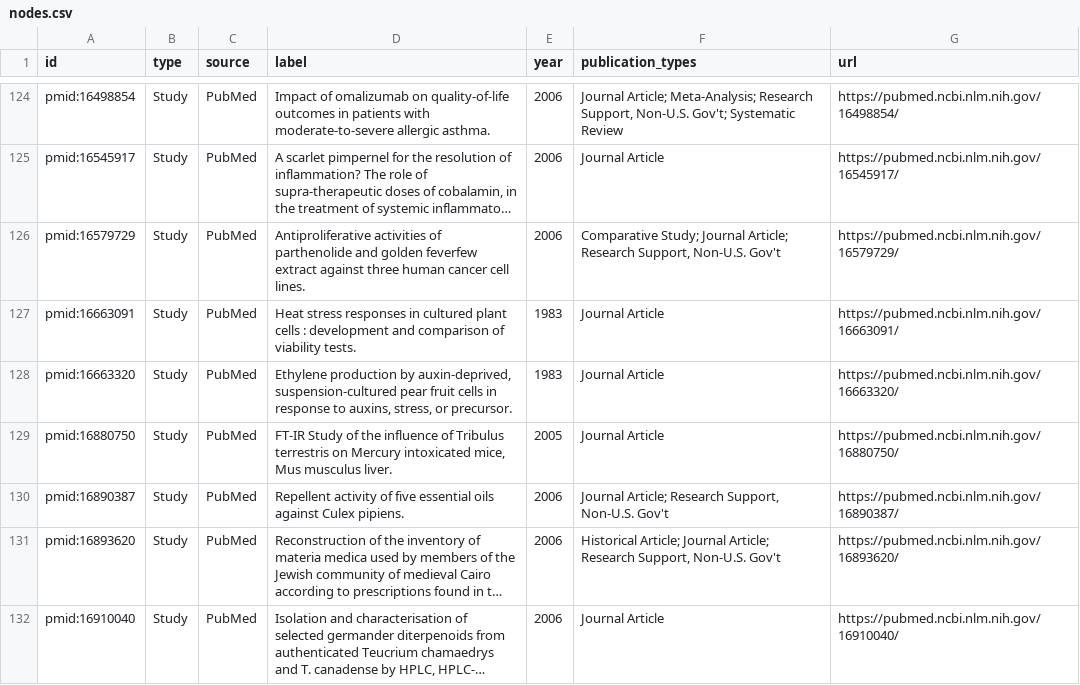
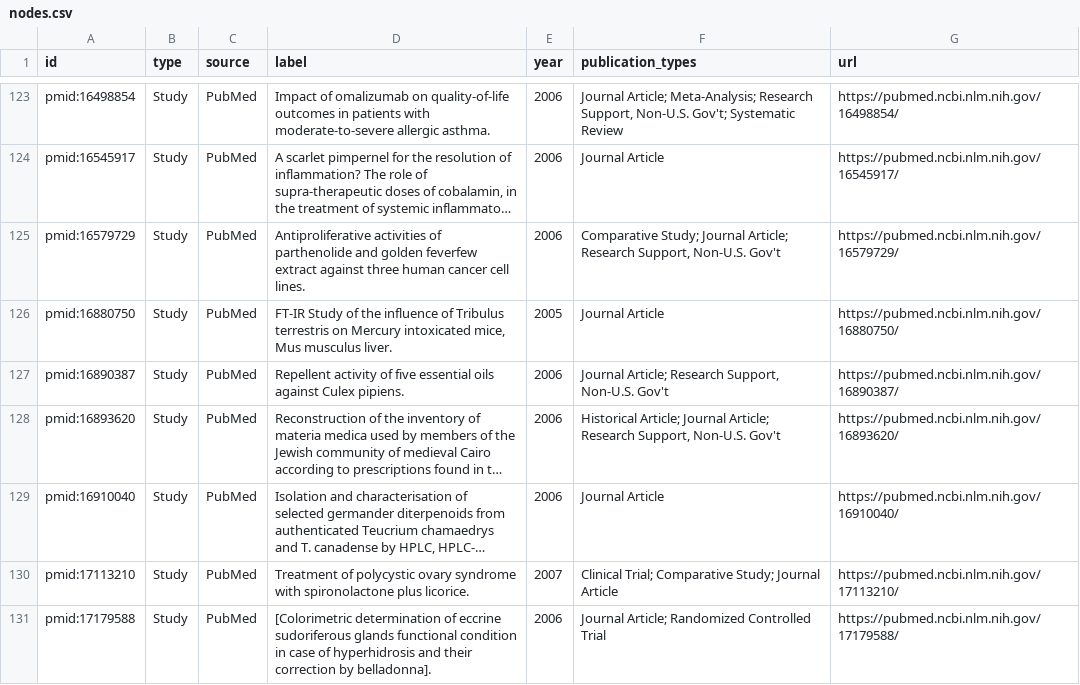
Before and after one commit to georgesldk/makeathon-2026-OverSlept-track-1, a CSV file: stage3/graph/shared/nodes.csv, drawn as a sheet; only a part is shown, gaps mark what is left out; the shorter side is filled out with more unchanged rows; long unchanged cells end in …; the diff covers the shown part only; the diff names each change by its address in the sheet, - before the commit and + after, or states it on an @@ line.

Commit message:
Fix the Stage 2 issues from Marselo's second audit
- LSJ parser: "ll. cc." takes the passages cited before the plant name;
  new sense breaks (";" before a new plant, ". = X", "; = X", a sub-sense
  with its own gloss, " . " after a citation); "ib." keeps Dsc./Ps.-Dsc.
  and reads "ib. 4.109" in full; unclear "ib." kept for review
- Eligibility: all-"absent" scores are "no comparable data" (B7, not B6);
  description states written down, "A6 n/a" when nothing was checked;
  new B8 (rank not established), B9 (geography not checked), X7 (plant
  status not established; X4 only for confirmed non-plants)
- Regression tests for both audits (matching/tests, dioscorides/tests)
- Rebuilt from local files, no new AI calls: Dioscorides A 87 -> 83,
  Culpeper unchanged; Stage 3 shared results from the saved replies
- Pilot units stay frozen; new unsearched claims say "not yet searched"
- Chinese source (paused): fetch scripts for ctext and Wikisource

```diff
--- a/stage3/graph/shared/nodes.csv
+++ b/stage3/graph/shared/nodes.csv
-row 127: pmid:16663091 | Study | PubMed | Heat stress responses in cultured plant cells : development and comparison of viability tests. | 1983 | Journal Article | https://pubmed.ncbi.nlm.nih.gov/16663091/
-row 128: pmid:16663320 | Study | PubMed | Ethylene production by auxin-deprived, suspension-cultured pear fruit cells in response to auxins, stress, or precursor. | 1983 | Journal Article | https://pubmed.ncbi.nlm.nih.gov/16663320/
```
Also changed, not shown: 23 removed rows elsewhere in this file, 36 other files.
